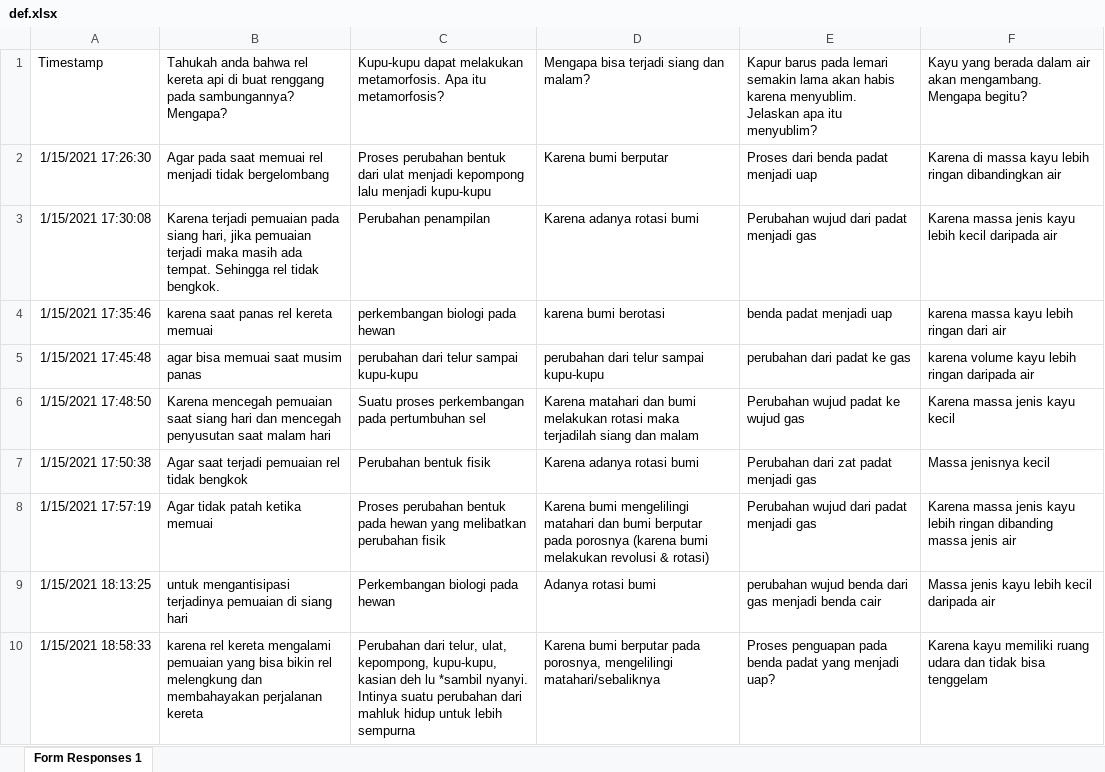
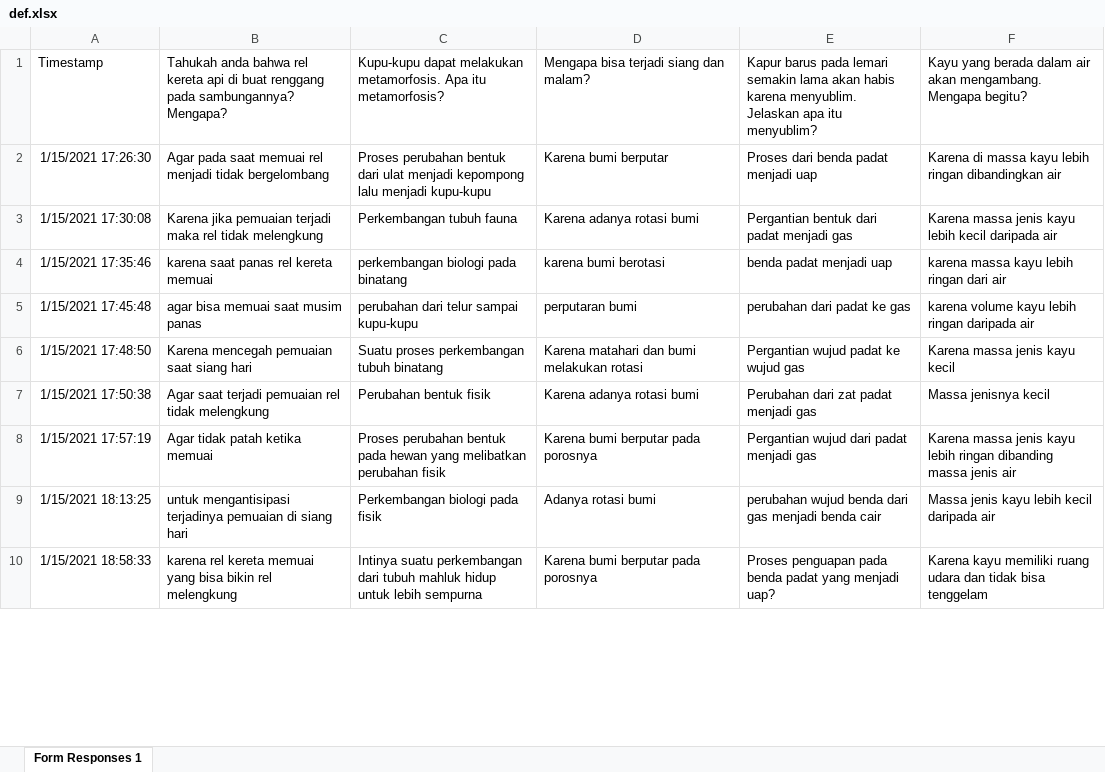
Before and after one commit to otnieloo/EsaiOtomatis-Laravel2, an Excel workbook: storage/app/def.xlsx, sheet Form Responses 1, drawn as a sheet; only a part is shown; values as stored, in another font and other column widths than the file's, no borders; the diff covers the shown part only; the diff names each change by its address in the sheet, - before the commit and + after, or states it on an @@ line.

```diff
--- a/storage/app/def.xlsx (sheet Form Responses 1)
+++ b/storage/app/def.xlsx (sheet Form Responses 1)
-B3: Karena terjadi pemuaian pada siang hari, jika pemuaian terjadi maka masih ada tempat. Sehingga rel tidak bengkok.
+B3: Karena jika pemuaian terjadi maka rel tidak melengkung
-C3: Perubahan penampilan
+C3: Perkembangan tubuh fauna
-E3: Perubahan wujud dari padat menjadi gas
+E3: Pergantian bentuk dari padat menjadi gas
-C4: perkembangan biologi pada hewan
+C4: perkembangan biologi pada binatang
-D5: perubahan dari telur sampai kupu-kupu
+D5: perputaran bumi
-B6: …siang hari dan mencegah penyusutan saat malam hari
+B6: …siang hari
-C6: Suatu proses perkembangan pada pertumbuhan sel
+C6: Suatu proses perkembangan tubuh binatang
-D6: …melakukan rotasi maka terjadilah siang dan malam
+D6: …melakukan rotasi
-E6: Perubahan wujud padat ke wujud gas
+E6: Pergantian wujud padat ke wujud gas
-B7: …rel tidak bengkok
+B7: …rel tidak melengkung
-D8: Karena bumi mengelilingi matahari dan bumi berputar pada porosnya (karena bumi melakukan revolusi & rotasi)
+D8: Karena bumi berputar pada porosnya
-E8: Perubahan wujud dari padat menjadi gas
+E8: Pergantian wujud dari padat menjadi gas
-C9: Perkembangan biologi pada hewan
+C9: Perkembangan biologi pada fisik
-B10: …rel kereta mengalami pemuaian yang bisa bikin rel melengkung dan membahayakan perjalanan kereta
+B10: …rel kereta memuai yang bisa bikin rel melengkung
-C10: Perubahan dari telur, ulat, kepompong, kupu-kupu, kasian deh lu *sambil nyanyi. Intinya suatu perubahan dari mahluk hidup…
+C10: Intinya suatu perkembangan dari tubuh mahluk hidup…
-D10: …berputar pada porosnya, mengelilingi matahari/sebaliknya
+D10: …berputar pada porosnya
```
Also changed, not shown: 57 edited cells elsewhere in this sheet, 6 other files.
